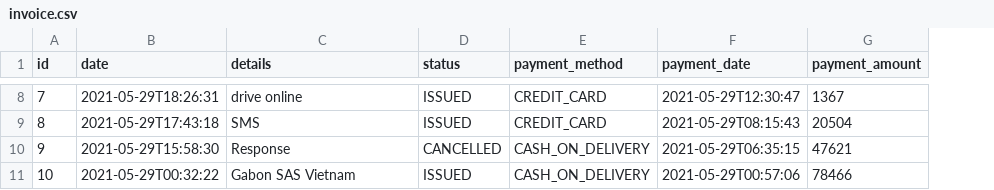
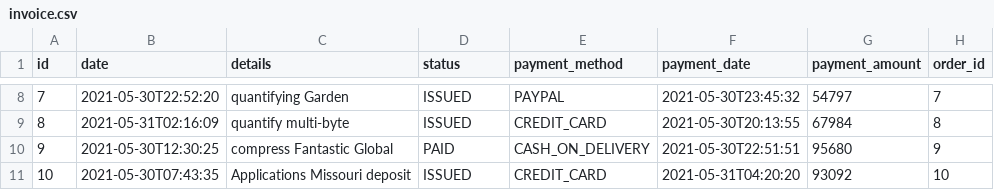
Before and after one commit to gaddesurendrakumar/store, a CSV file: src/main/resources/config/liquibase/fake-data/invoice.csv, drawn as a sheet; only a part is shown, gaps mark what is left out; the diff covers the shown part only; the diff names each change by its address in the sheet, - before the commit and + after, or states it on an @@ line.

```diff
--- a/src/main/resources/config/liquibase/fake-data/invoice.csv
+++ b/src/main/resources/config/liquibase/fake-data/invoice.csv
+column H (order_id), rows 8-11: 7 | 8 | 9 | 10
-B8 (date): 2021-05-29T18:26:31
+B8 (date): 2021-05-30T22:52:20
-C8 (details): drive online
+C8 (details): quantifying Garden
-E8 (payment_method): CREDIT_CARD
+E8 (payment_method): PAYPAL
-F8 (payment_date): 2021-05-29T12:30:47
+F8 (payment_date): 2021-05-30T23:45:32
-G8 (payment_amount): 1367
+G8 (payment_amount): 54797
-B9 (date): 2021-05-29T17:43:18
+B9 (date): 2021-05-31T02:16:09
-C9 (details): SMS
+C9 (details): quantify multi-byte
-F9 (payment_date): 2021-05-29T08:15:43
+F9 (payment_date): 2021-05-30T20:13:55
-G9 (payment_amount): 20504
+G9 (payment_amount): 67984
-B10 (date): 2021-05-29T15:58:30
+B10 (date): 2021-05-30T12:30:25
-C10 (details): Response
+C10 (details): compress Fantastic Global
-D10 (status): CANCELLED
+D10 (status): PAID
-F10 (payment_date): 2021-05-29T06:35:15
+F10 (payment_date): 2021-05-30T22:51:51
-G10 (payment_amount): 47621
+G10 (payment_amount): 95680
-B11 (date): 2021-05-29T00:32:22
+B11 (date): 2021-05-30T07:43:35
-C11 (details): Gabon SAS Vietnam
+C11 (details): Applications Missouri deposit
-E11 (payment_method): CASH_ON_DELIVERY
+E11 (payment_method): CREDIT_CARD
-F11 (payment_date): 2021-05-29T00:57:06
+F11 (payment_date): 2021-05-31T04:20:20
-G11 (payment_amount): 78466
+G11 (payment_amount): 93092
```
Also changed, not shown: 34 edited cells elsewhere in this file, src/main/resources/config/liquibase/fake-data/customer.csv, src/main/resources/config/liquibase/fake-data/order_item.csv, 47 other files.
